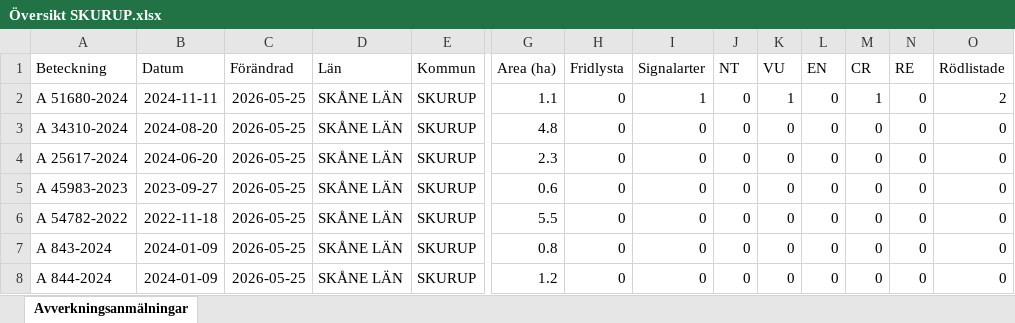
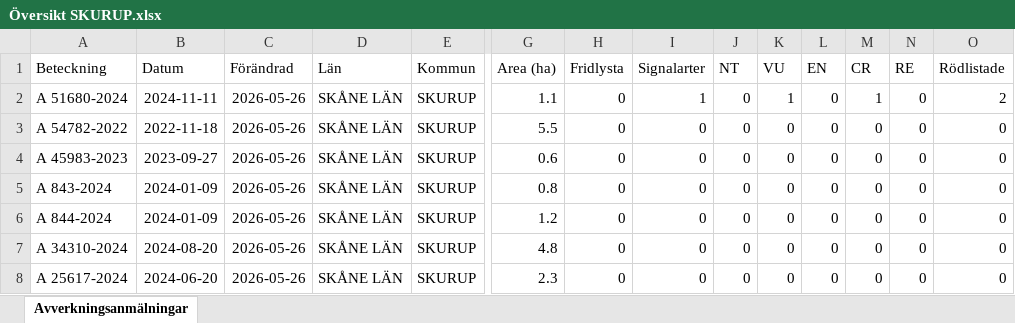
Before and after one commit to klasma/Logging_1264, an Excel workbook: Översikt SKURUP.xlsx, sheet Avverkningsanmälningar, drawn as a sheet; only a part is shown, gaps mark what is left out; values as stored, in another font and other column widths than the file's, no borders; removed rows and columns are numbered as before the commit, all else as after; rows hold the shown columns only; the diff names each change by its address in the sheet, - before the commit and + after, or states it on an @@ line.

```diff
--- a/Översikt SKURUP.xlsx (sheet Avverkningsanmälningar)
+++ b/Översikt SKURUP.xlsx (sheet Avverkningsanmälningar)
-C2 (Förändrad): 2026-05-25
+C2 (Förändrad): 2026-05-26
-row 3: A 34310-2024 | 2024-08-20 | 2026-05-25 | SKÅNE LÄN | SKURUP | 4.8 | 0 | 0 | 0 | 0 | 0 | 0 | 0 | 0
-A3 (Beteckning): A 25617-2024
+A3 (Beteckning): A 54782-2022
-B3 (Datum): 2024-06-20
+B3 (Datum): 2022-11-18
-C3:C4 (Förändrad): 2026-05-25
+C3:C4 (Förändrad): 2026-05-26
-G3 (Area (ha)): 2.3
+G3 (Area (ha)): 5.5
-row 6: A 54782-2022 | 2022-11-18 | 2026-05-25 | SKÅNE LÄN | SKURUP | 5.5 | 0 | 0 | 0 | 0 | 0 | 0 | 0 | 0
-C5:C6 (Förändrad): 2026-05-25
+C5:C6 (Förändrad): 2026-05-26
+row 7: A 34310-2024 | 2024-08-20 | 2026-05-26 | SKÅNE LÄN | SKURUP | 4.8 | 0 | 0 | 0 | 0 | 0 | 0 | 0 | 0
+row 8: A 25617-2024 | 2024-06-20 | 2026-05-26 | SKÅNE LÄN | SKURUP | 2.3 | 0 | 0 | 0 | 0 | 0 | 0 | 0 | 0
```
Also changed, not shown: artfynd/A 51680-2024 artfynd.xlsx, 5 other files.
